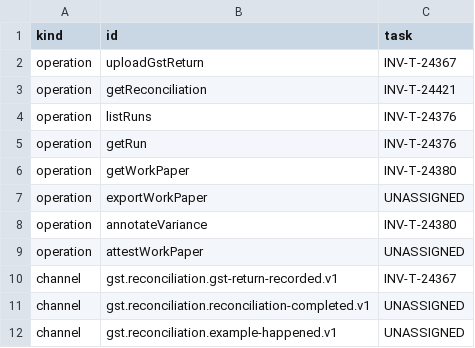
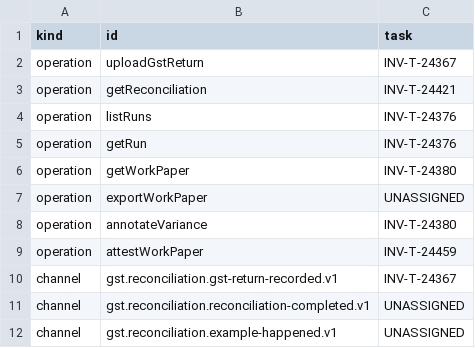
Before and after one commit to dynokore/DynoInvoice, a TSV file: svc-reconciliation/operations.tsv, drawn as a sheet.

```diff
--- a/svc-reconciliation/operations.tsv
+++ b/svc-reconciliation/operations.tsv
@@ -8,3 +8,3 @@ operation	exportWorkPaper	UNASSIGNED
 operation	annotateVariance	INV-T-24380
-operation	attestWorkPaper	UNASSIGNED
+operation	attestWorkPaper	INV-T-24459
 channel	gst.reconciliation.gst-return-recorded.v1	INV-T-24367
```
Also changed, not shown: svc-reconciliation/ac-keys.tsv, 13 other files.
